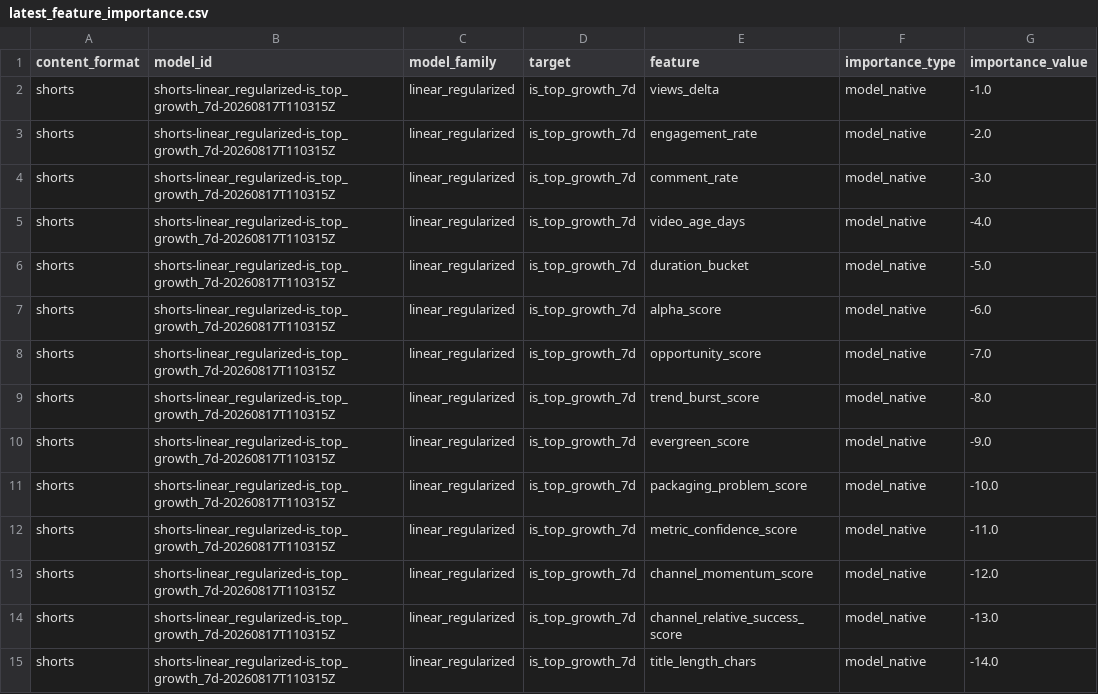
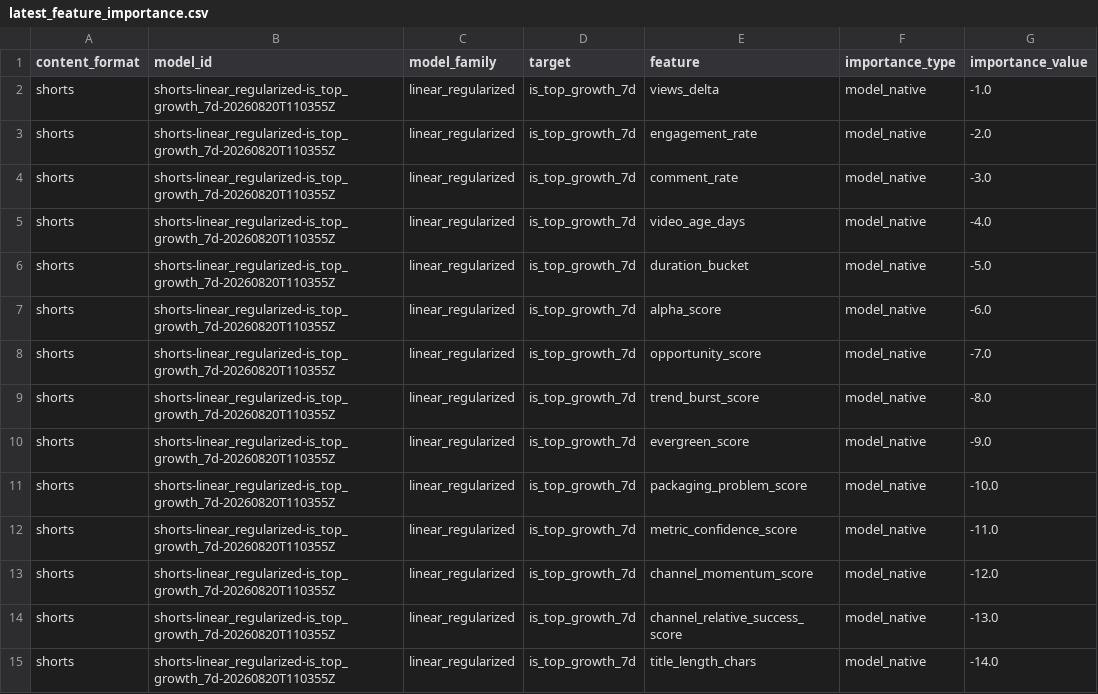
Before and after one commit to jcval94/ytb_history, a CSV file: data/model_reports/formats/shorts/latest_feature_importance.csv, drawn as a sheet; only a part is shown; the diff covers the shown part only; the diff names each change by its address in the sheet, - before the commit and + after, or states it on an @@ line.

```diff
--- a/data/model_reports/formats/shorts/latest_feature_importance.csv
+++ b/data/model_reports/formats/shorts/latest_feature_importance.csv
-B2:B15 (model_id): shorts-linear_regularized-is_top_growth_7d-20260817T110315Z
+B2:B15 (model_id): shorts-linear_regularized-is_top_growth_7d-20260820T110355Z
```
Also changed, not shown: 100 edited cells elsewhere in this file, data/model_reports/formats/shorts/latest_feature_direction.csv, data/model_reports/formats/shorts/latest_model_leaderboard.csv, 25 other files.
